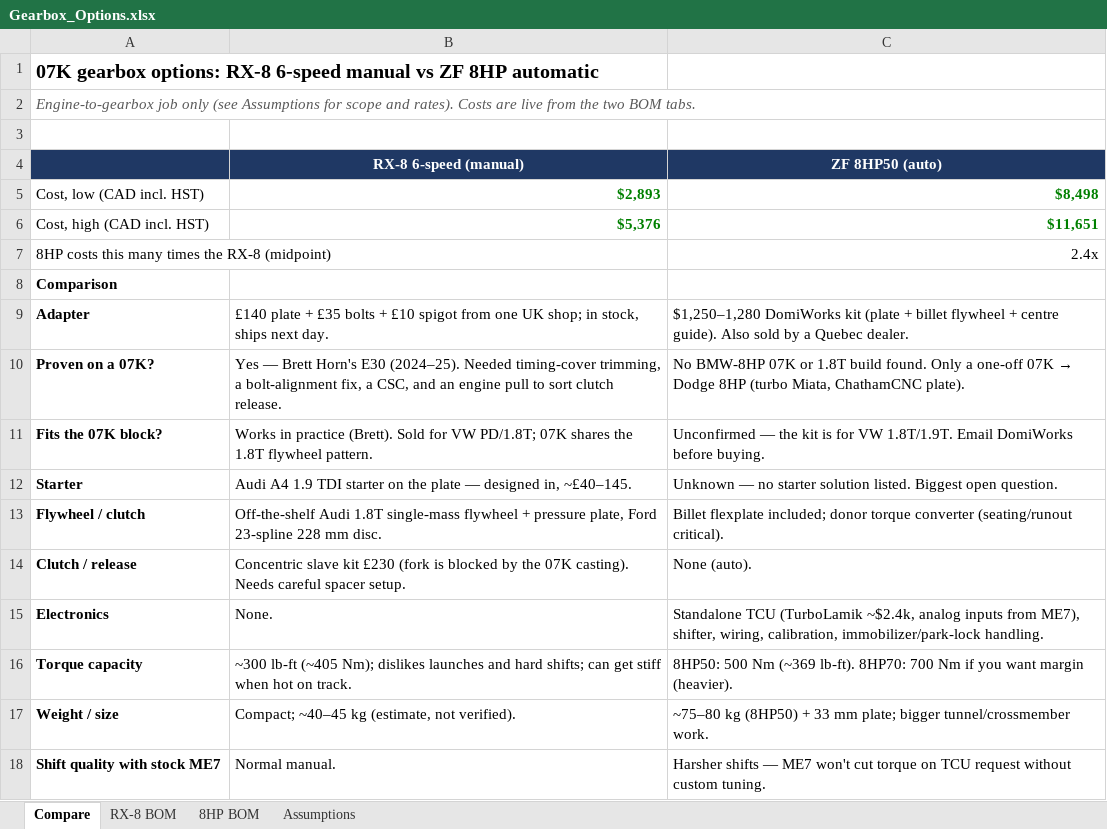
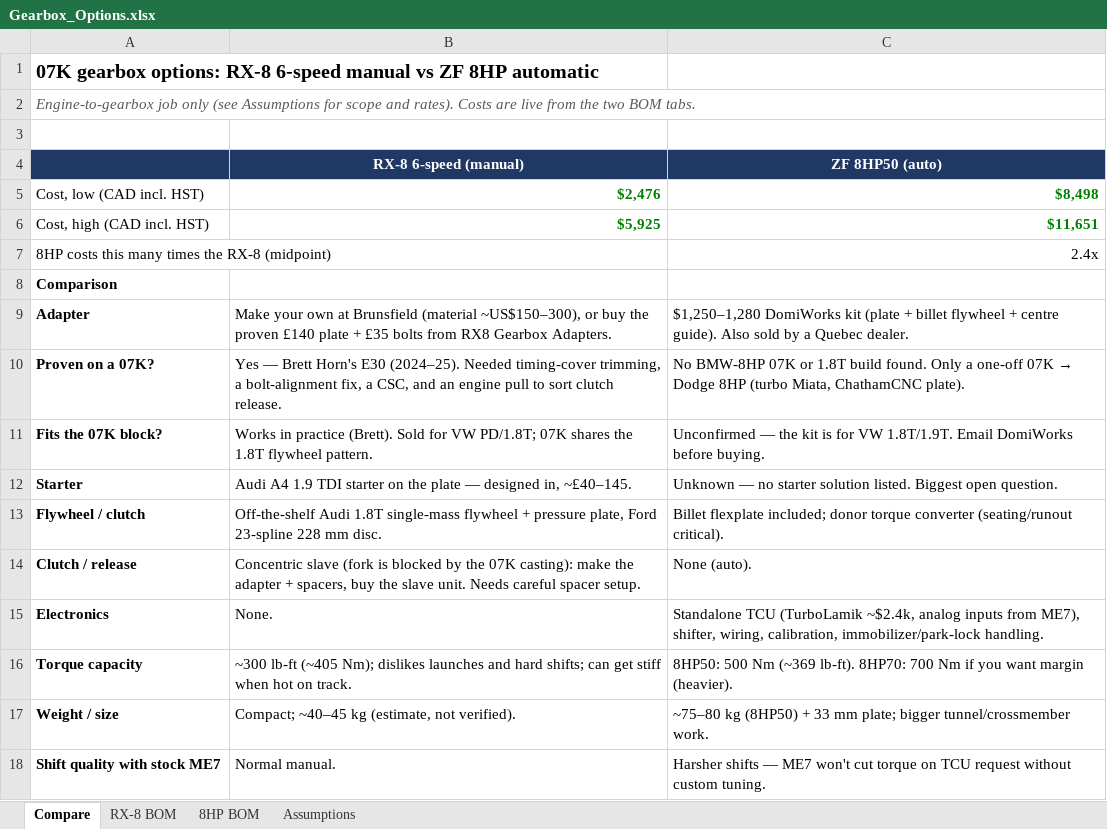
Before and after one commit to cooldude-7/07k_zn6, an Excel workbook: Gearbox_Options.xlsx, sheet Compare, drawn as a sheet; only a part is shown; values as stored, in another font and other column widths than the file's, no borders; the diff names each change by its address in the sheet, - before the commit and + after, or states it on an @@ line.

```diff
--- a/Gearbox_Options.xlsx (sheet Compare)
+++ b/Gearbox_Options.xlsx (sheet Compare)
-B5 (RX-8 6-speed (manual)): $2,893
+B5 (RX-8 6-speed (manual)): $2,476
-B6 (RX-8 6-speed (manual)): $5,376
+B6 (RX-8 6-speed (manual)): $5,925
-B9 (RX-8 6-speed (manual)): £140 plate + £35 bolts + £10 spigot from one UK shop; in stock, ships next day.
+B9 (RX-8 6-speed (manual)): Make your own at Brunsfield (material ~US$150–300), or buy the proven £140 plate + £35 bolts from RX8 Gearbox Adapters.
-B14 (RX-8 6-speed (manual)): Concentric slave kit £230 (fork is blocked by the 07K casting). Needs careful…
+B14 (RX-8 6-speed (manual)): Concentric slave (fork is blocked by the 07K casting): make the adapter + spacers, buy the slave unit. Needs careful…
```
Also changed, not shown: sheet RX-8 BOM, formulas that keep their value, 1 other file.
